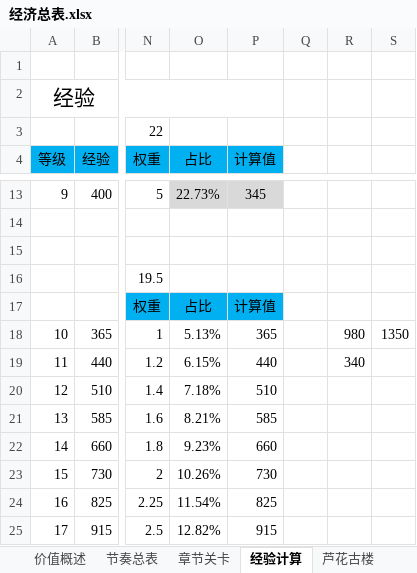
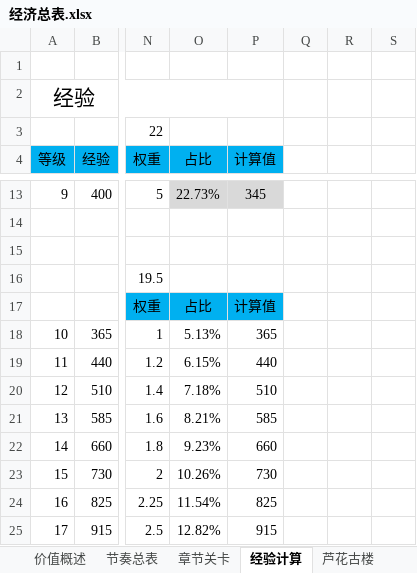
Before and after one commit to hataksumo/DesignerDoc, an Excel workbook: 策划案/镇魂街/经济总表.xlsx, sheet 经验计算, drawn as a sheet; only a part is shown, gaps mark what is left out; values as stored, in another font and other column widths than the file's, no borders; the diff names each change by its address in the sheet, - before the commit and + after, or states it on an @@ line.

```diff
--- a/策划案/镇魂街/经济总表.xlsx (sheet 经验计算)
+++ b/策划案/镇魂街/经济总表.xlsx (sheet 经验计算)
-R18: 980
+R18: (empty)
-S18: 1350
+S18: (empty)
-R19: 340
+R19: (empty)
```
Also changed, not shown: sheet 卡牌消耗, sheet 挂机升级突破, sheet 卡牌投放, sheet 金币总产, formulas that keep their value, 策划案/镇魂街/战斗设计.xlsx, 策划案/镇魂街/新属性投放.xlsx, 2 other files.
